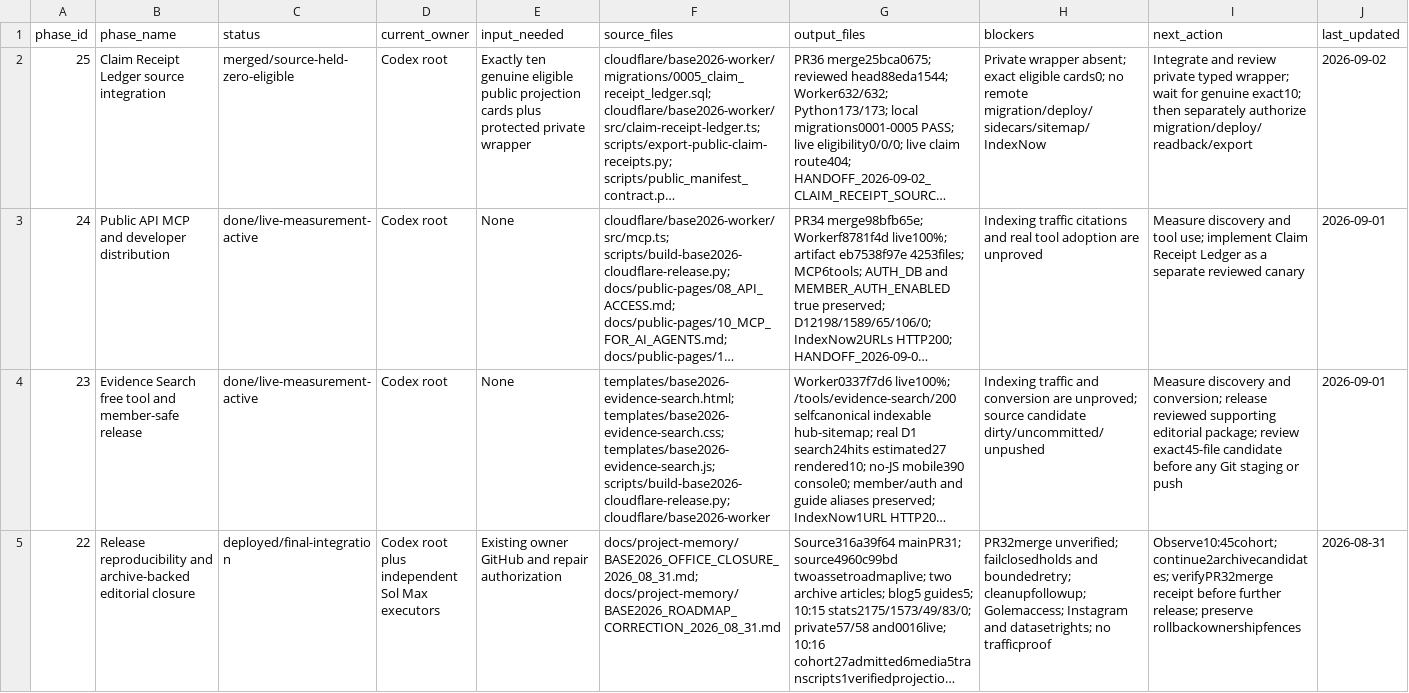
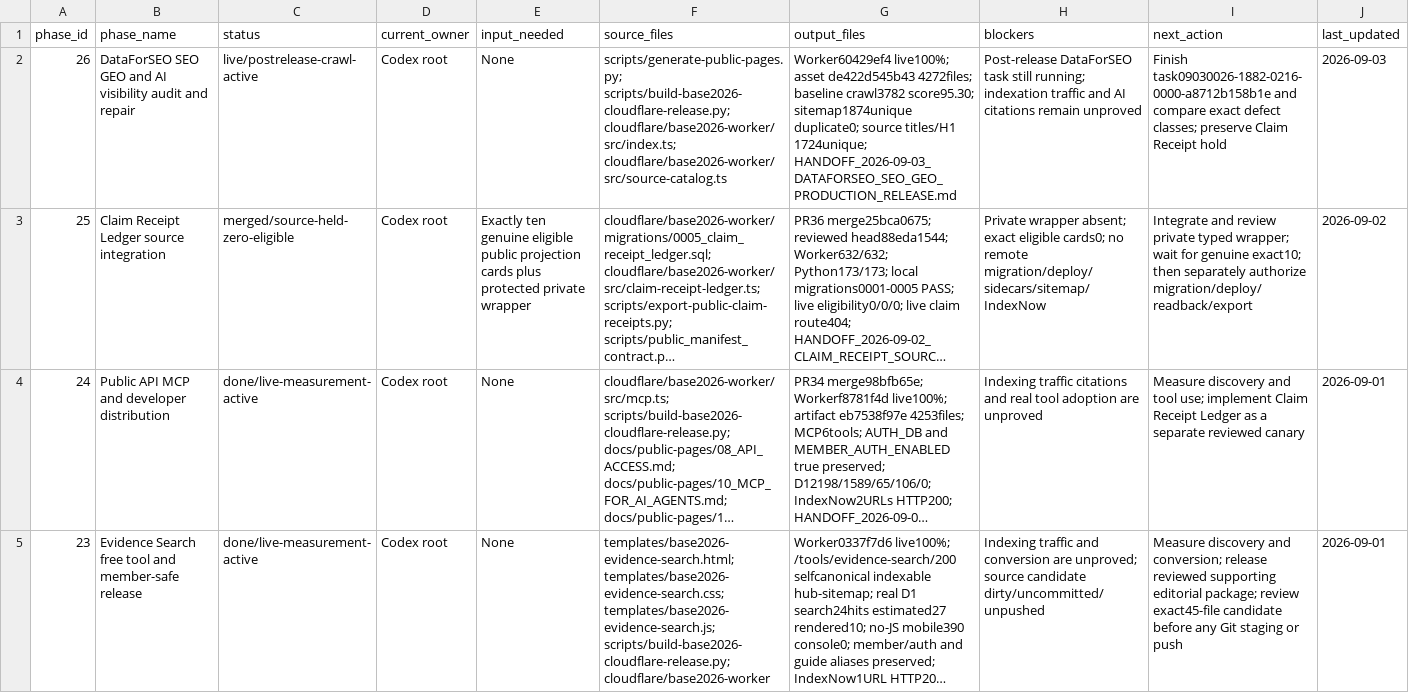
Before and after one commit to logic-crafts/base2026, a CSV file: docs/project-memory/STATUS_BOARD.csv, drawn as a sheet; only a part is shown; the shorter side is filled out with more unchanged rows; long unchanged cells end in …; the diff names each change by its address in the sheet, - before the commit and + after, or states it on an @@ line.

Commit message:
docs: record DataForSEO SEO production repair

```diff
--- a/docs/project-memory/STATUS_BOARD.csv
+++ b/docs/project-memory/STATUS_BOARD.csv
+row 2: 26 | DataForSEO SEO GEO and AI visibility audit and repair | live/postrelease-crawl-active | Codex root | None | scripts/generate-public-pages.py; scripts/build-base2026-cloudflare-release.py; cloudflare/base2026-worker/src/index.ts; cloudflare/base2026-worker/src/source-catalog.ts | Worker60429ef4 live100%; asset de422d545b43 4272files; baseline crawl3782 score95.30; sitemap1874unique duplicate0; source titles/H1 1724unique; HANDOFF_2026-09-03_DATAFORSEO_SEO_GEO_PRODUCTION_RELEASE.md | Post-release DataForSEO task still running; indexation traffic and AI citations remain unproved | Finish task09030026-1882-0216-0000-a8712b158b1e and compare exact defect classes; preserve Claim Receipt hold | 2026-09-03
```
Also changed, not shown: 6 other files.
